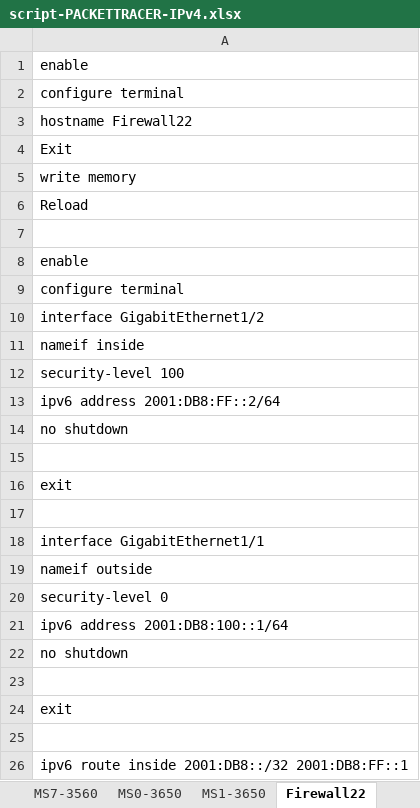
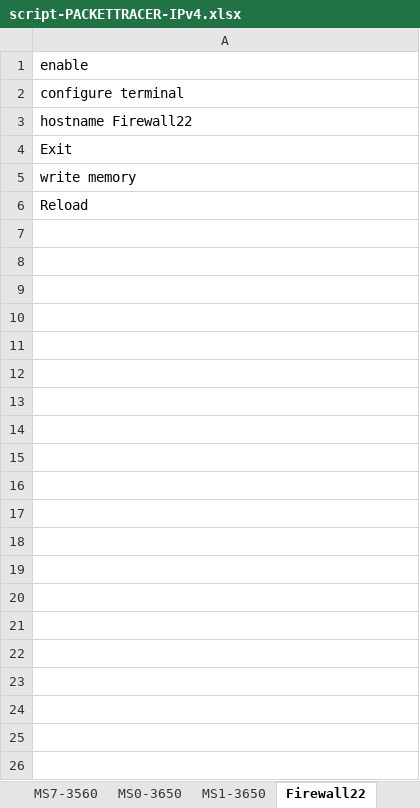
Before and after one commit to Advanced-Diploma-of-IT-Tel-Network-Eng/Assessments, an Excel workbook: 2026-T1/T1B2-ICTNWK612-Plan-manage-troubleshooting-advance/2-tasks/script-PACKETTRACER-IPv4.xlsx, sheet Firewall22, drawn as a sheet; only a part is shown; values as stored, in another font and other column widths than the file's, no borders; the diff covers the shown part only; the diff names each change by its address in the sheet, - before the commit and + after, or states it on an @@ line.

```diff
--- a/2026-T1/T1B2-ICTNWK612-Plan-manage-troubleshooting-advance/2-tasks/script-PACKETTRACER-IPv4.xlsx (sheet Firewall22)
+++ b/2026-T1/T1B2-ICTNWK612-Plan-manage-troubleshooting-advance/2-tasks/script-PACKETTRACER-IPv4.xlsx (sheet Firewall22)
-row 7: (empty)
-row 8: enable
-row 9: configure terminal
-row 10: interface GigabitEthernet1/2
-row 11: nameif inside
-row 12: security-level 100
-row 13: ipv6 address 2001:DB8:FF::2/64
-row 14: no shutdown
-row 15: (empty)
-row 16: exit
-row 17: (empty)
-row 18: interface GigabitEthernet1/1
-row 19: nameif outside
-row 20: security-level 0
-row 21: ipv6 address 2001:DB8:100::1/64
-row 22: no shutdown
-row 23: (empty)
-row 24: exit
-row 25: (empty)
-row 26: ipv6 route inside 2001:DB8::/32 2001:DB8:FF::1
```
Also changed, not shown: 15 removed rows elsewhere in this sheet, sheet MS1-3650, sheet MS2-3560, sheet MS0-3650, sheet MS7-3560, sheet MS4-3560, sheet MS6-3560, 2 more sheets, 1 other file.
